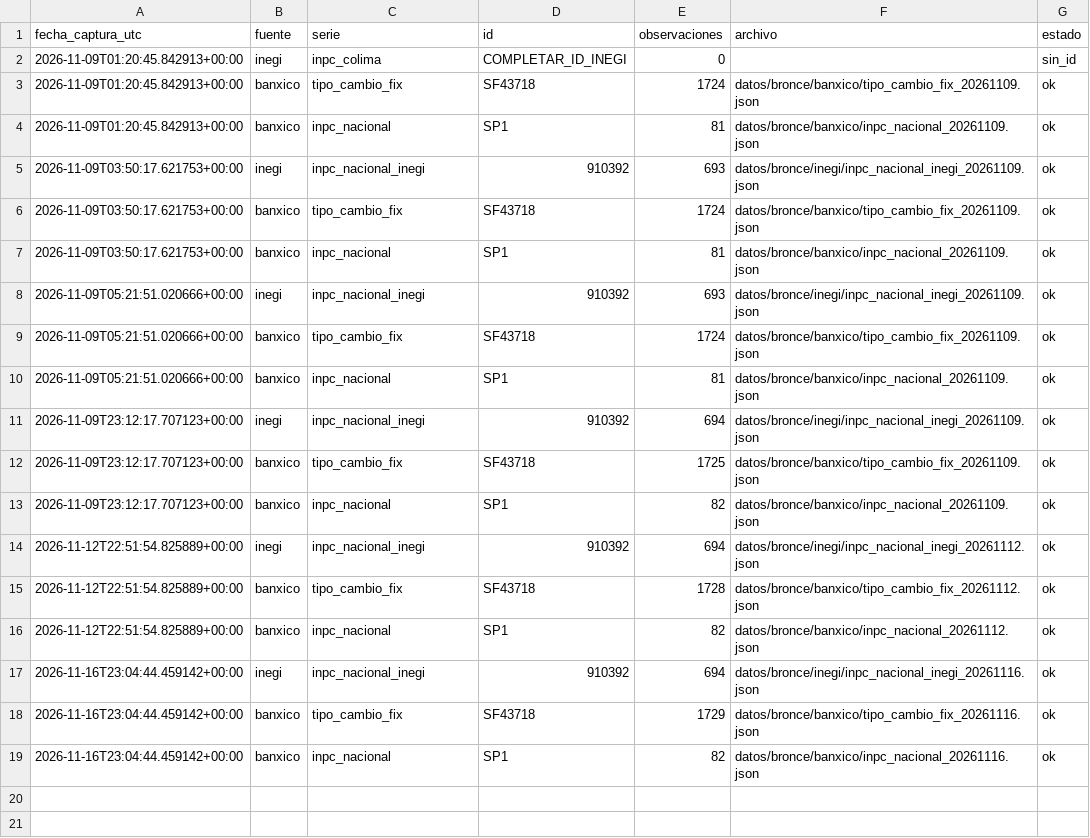
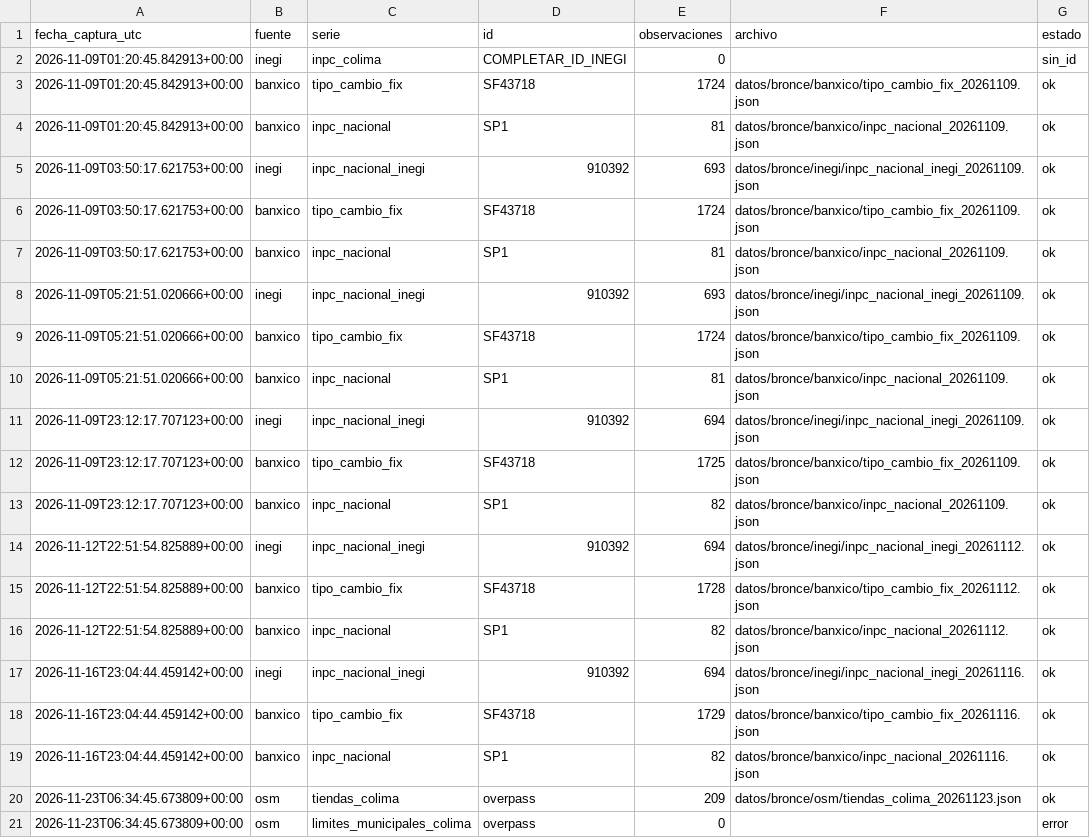
Before and after one commit to 23460309-stack/trusted-data-lab, a CSV file: datos/bronce/manifiesto.csv, drawn as a sheet; the diff names each change by its address in the sheet, - before the commit and + after, or states it on an @@ line.

Commit message:
feat(E2): extractor de OpenStreetMap (tiendas y limites municipales) a Bronce

```diff
--- a/datos/bronce/manifiesto.csv
+++ b/datos/bronce/manifiesto.csv
+row 20: 2026-11-23T06:34:45.673809+00:00 | osm | tiendas_colima | overpass | 209 | datos/bronce/osm/tiendas_colima_20261123.json | ok
+row 21: 2026-11-23T06:34:45.673809+00:00 | osm | limites_municipales_colima | overpass | 0 |  | error
```
Also changed, not shown: 6 other files.
